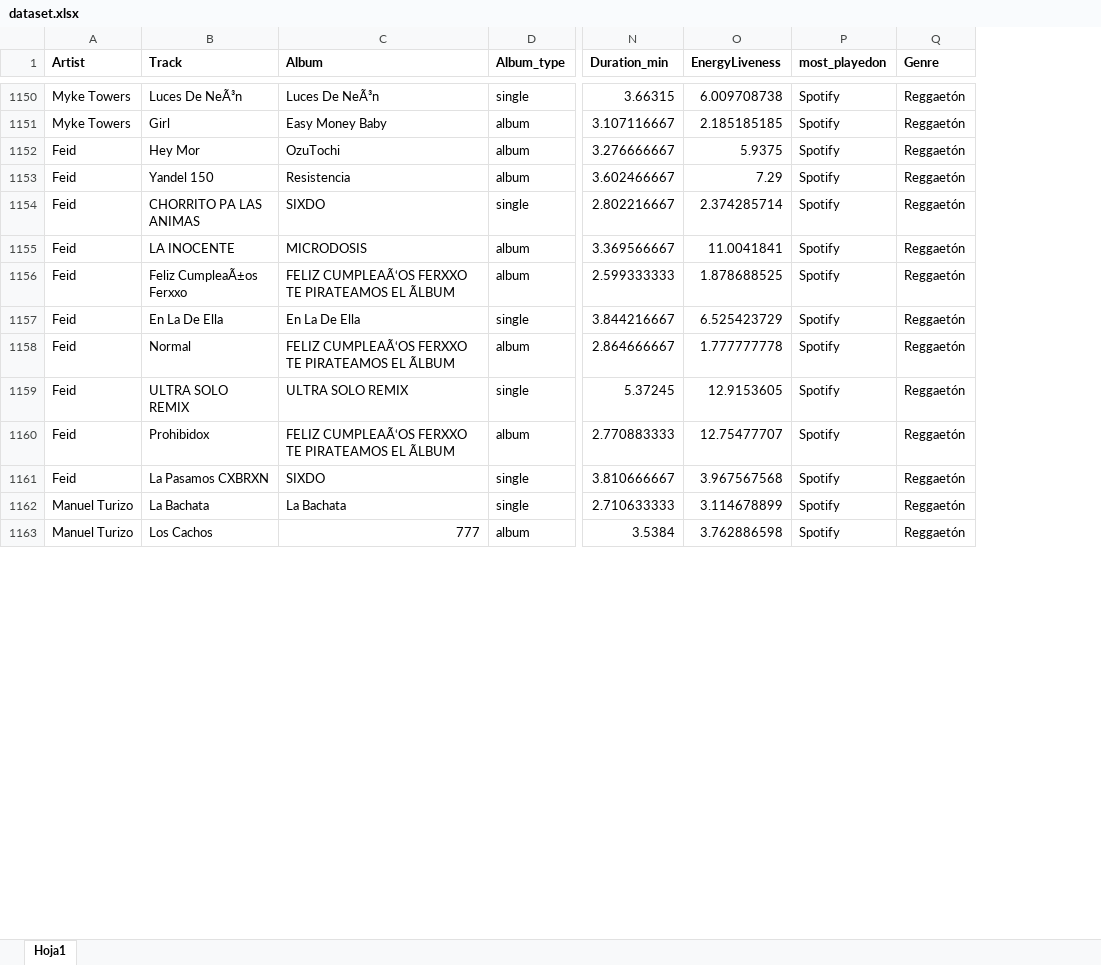
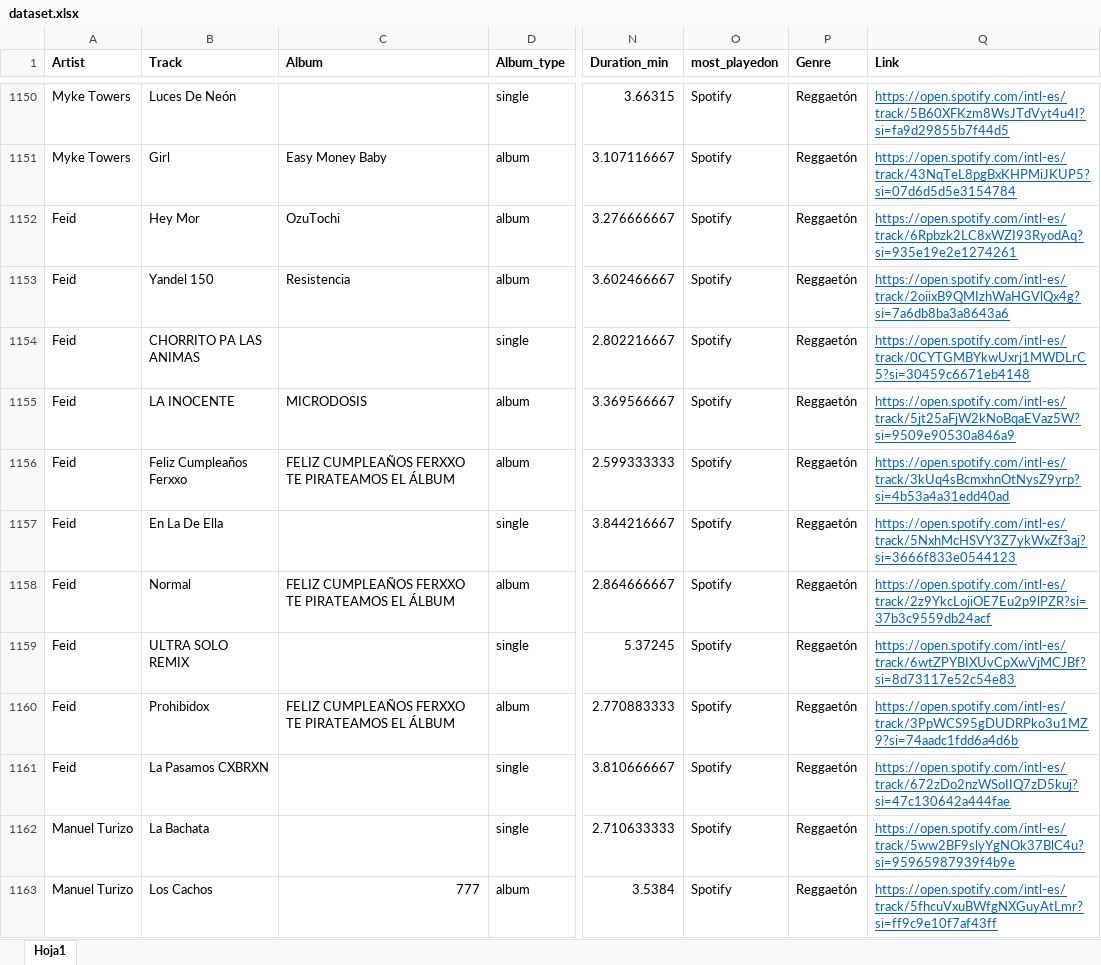
Before and after one commit to Santiago-MunozC/Santiago-Mu-oz-UCR, an Excel workbook: dataset.xlsx, sheet Hoja1, drawn as a sheet; only a part is shown, gaps mark what is left out; values as stored, in another font and other column widths than the file's, no borders; removed rows and columns are numbered as before the commit, all else as after; the diff covers the shown part only; the diff names each change by its address in the sheet, - before the commit and + after, or states it on an @@ line.

```diff
--- a/dataset.xlsx (sheet Hoja1)
+++ b/dataset.xlsx (sheet Hoja1)
-column O (EnergyLiveness), rows 1150-1163: 6.009708738 | 2.185185185 | 5.9375 | 7.29 | 2.374285714 | 11.0041841 | 1.878688525 | 6.525423729 | 1.777777778 | 12.9153605 | 12.75477707 | 3.967567568 | 3.114678899 | 3.762886598
+column Q (Link), rows 1150-1163: https://open.spotify.com/intl-es/track/5B60XFKzm8WsJTdVyt4u4I?si=fa9d29855b7f44d5 | https://open.spotify.com/intl-es/track/43NqTeL8pgBxKHPMiJKUP5?si=07d6d5d5e3154784 | https://open.spotify.com/intl-es/track/6Rpbzk2LC8xWZI93RyodAq?si=935e19e2e1274261 | https://open.spotify.com/intl-es/track/2oiixB9QMIzhWaHGVlQx4g?si=7a6db8ba3a8643a6 | https://open.spotify.com/intl-es/track/0CYTGMBYkwUxrj1MWDLrC5?si=30459c6671eb4148 | https://open.spotify.com/intl-es/track/5jt25aFjW2kNoBqaEVaz5W?si=9509e90530a846a9 | https://open.spotify.com/intl-es/track/3kUq4sBcmxhnOtNysZ9yrp?si=4b53a4a31edd40ad | https://open.spotify.com/intl-es/track/5NxhMcHSVY3Z7ykWxZf3aj?si=3666f833e0544123 | https://open.spotify.com/intl-es/track/2z9YkcLojiOE7Eu2p9lPZR?si=37b3c9559db24acf | https://open.spotify.com/intl-es/track/6wtZPYBIXUvCpXwVjMCJBf?si=8d73117e52c54e83 | https://open.spotify.com/intl-es/track/3PpWCS95gDUDRPko3u1MZ9?si=74aadc1fdd6a4d6b | https://open.spotify.com/intl-es/track/672zDo2nzWSoIIQ7zD5kuj?si=47c130642a444fae | https://open.spotify.com/intl-es/track/5ww2BF9slyYgNOk37BlC4u?si=95965987939f4b9e | https://open.spotify.com/intl-es/track/5fhcuVxuBWfgNXGuyAtLmr?si=ff9c9e10f7af43ff
-B1150 (Track): Luces De NeÃ³n
+B1150 (Track): Luces De Neón
-C1150 (Album): Luces De NeÃ³n
+C1150 (Album): (empty)
-C1154 (Album): SIXDO
+C1154 (Album): (empty)
-B1156 (Track): Feliz CumpleaÃ±os Ferxxo
+B1156 (Track): Feliz Cumpleaños Ferxxo
-C1156 (Album): FELIZ CUMPLEAÃ‘OS FERXXO TE PIRATEAMOS EL ÃLBUM
+C1156 (Album): FELIZ CUMPLEAÑOS FERXXO TE PIRATEAMOS EL ÁLBUM
-C1157 (Album): En La De Ella
+C1157 (Album): (empty)
-C1158 (Album): FELIZ CUMPLEAÃ‘OS FERXXO TE PIRATEAMOS EL ÃLBUM
+C1158 (Album): FELIZ CUMPLEAÑOS FERXXO TE PIRATEAMOS EL ÁLBUM
-C1159 (Album): ULTRA SOLO REMIX
+C1159 (Album): (empty)
-C1160 (Album): FELIZ CUMPLEAÃ‘OS FERXXO TE PIRATEAMOS EL ÃLBUM
+C1160 (Album): FELIZ CUMPLEAÑOS FERXXO TE PIRATEAMOS EL ÁLBUM
-C1161 (Album): SIXDO
+C1161 (Album): (empty)
-C1162 (Album): La Bachata
+C1162 (Album): (empty)
```
Also changed, not shown: 434 edited cells elsewhere in this sheet.
